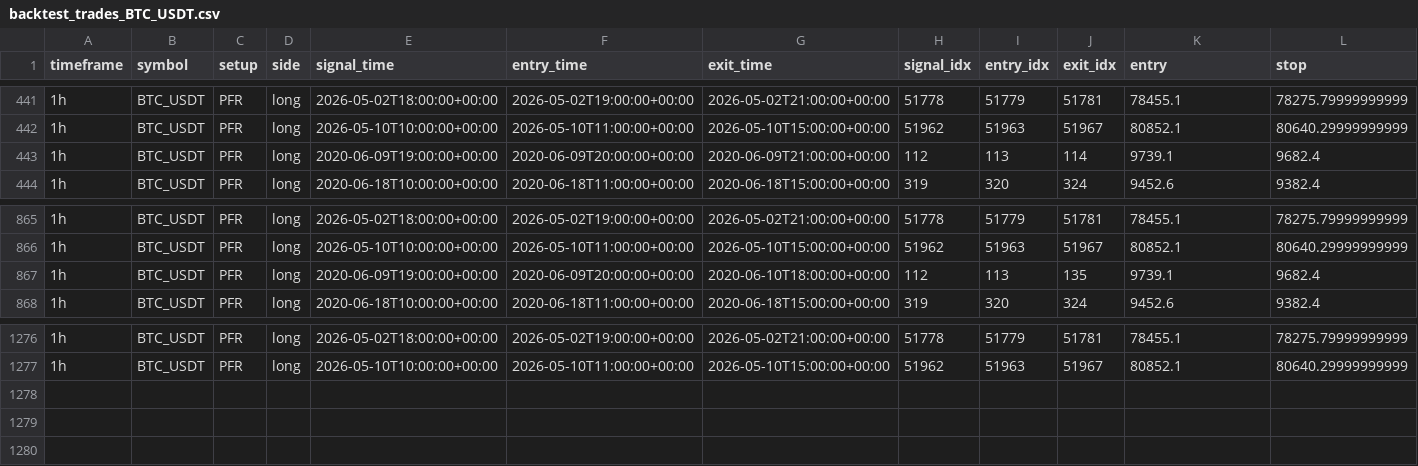
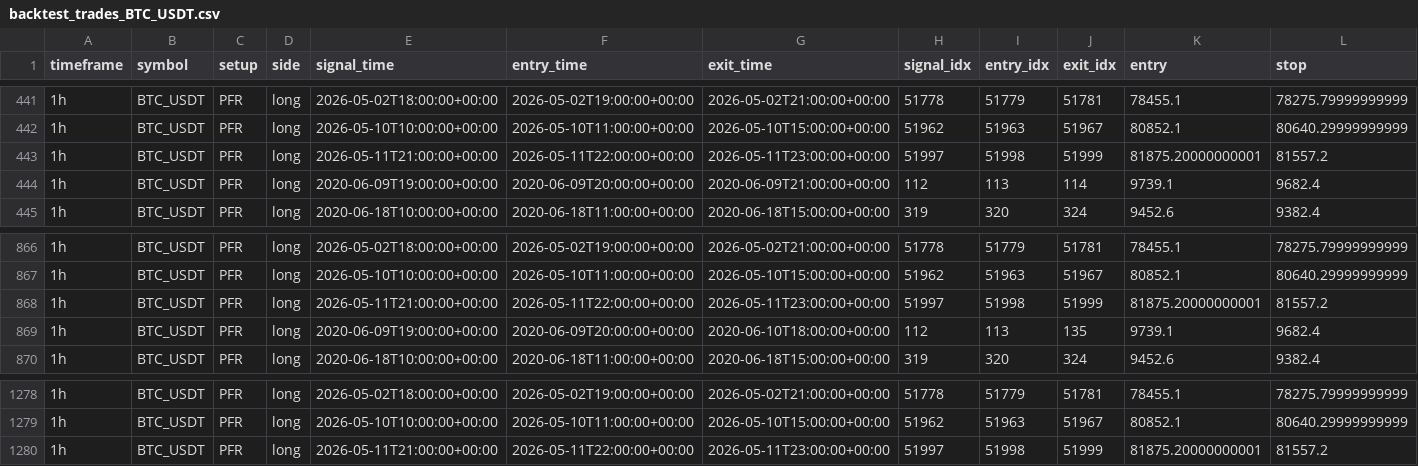
Before and after one commit to gabrielmachadogh/Backtests.v2, a CSV file: results/backtest_trades_BTC_USDT.csv, drawn as a sheet; only a part is shown, gaps mark what is left out; rows hold the shown columns only; the diff names each change by its address in the sheet, - before the commit and + after, or states it on an @@ line.

```diff
--- a/results/backtest_trades_BTC_USDT.csv
+++ b/results/backtest_trades_BTC_USDT.csv
+row 443: 1h | BTC_USDT | PFR | long | 2026-05-11T21:00:00+00:00 | 2026-05-11T22:00:00+00:00 | 2026-05-11T23:00:00+00:00 | 51997 | 51998 | 51999 | 81875.20000000001 | 81557.2
+row 868: 1h | BTC_USDT | PFR | long | 2026-05-11T21:00:00+00:00 | 2026-05-11T22:00:00+00:00 | 2026-05-11T23:00:00+00:00 | 51997 | 51998 | 51999 | 81875.20000000001 | 81557.2
+row 1280: 1h | BTC_USDT | PFR | long | 2026-05-11T21:00:00+00:00 | 2026-05-11T22:00:00+00:00 | 2026-05-11T23:00:00+00:00 | 51997 | 51998 | 51999 | 81875.20000000001 | 81557.2
```
Also changed, not shown: results/recommended/STABILITY.csv, results/recommended/tf20/oos_candidates_report_PFR_1h.csv, 9 other files.
